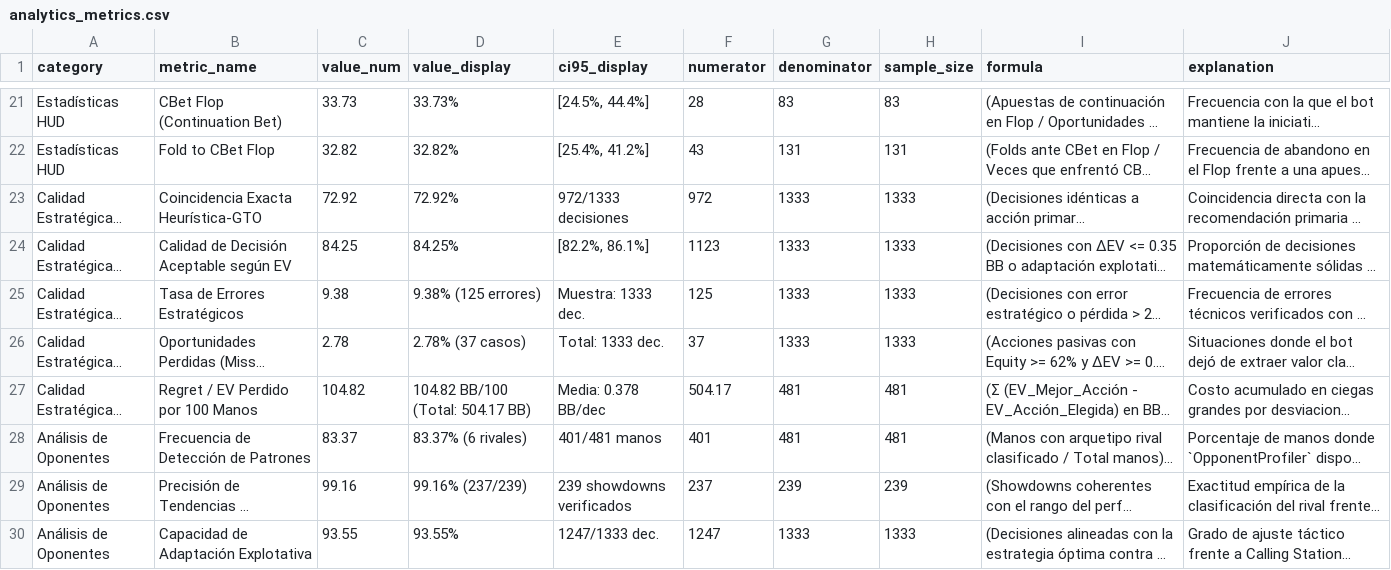
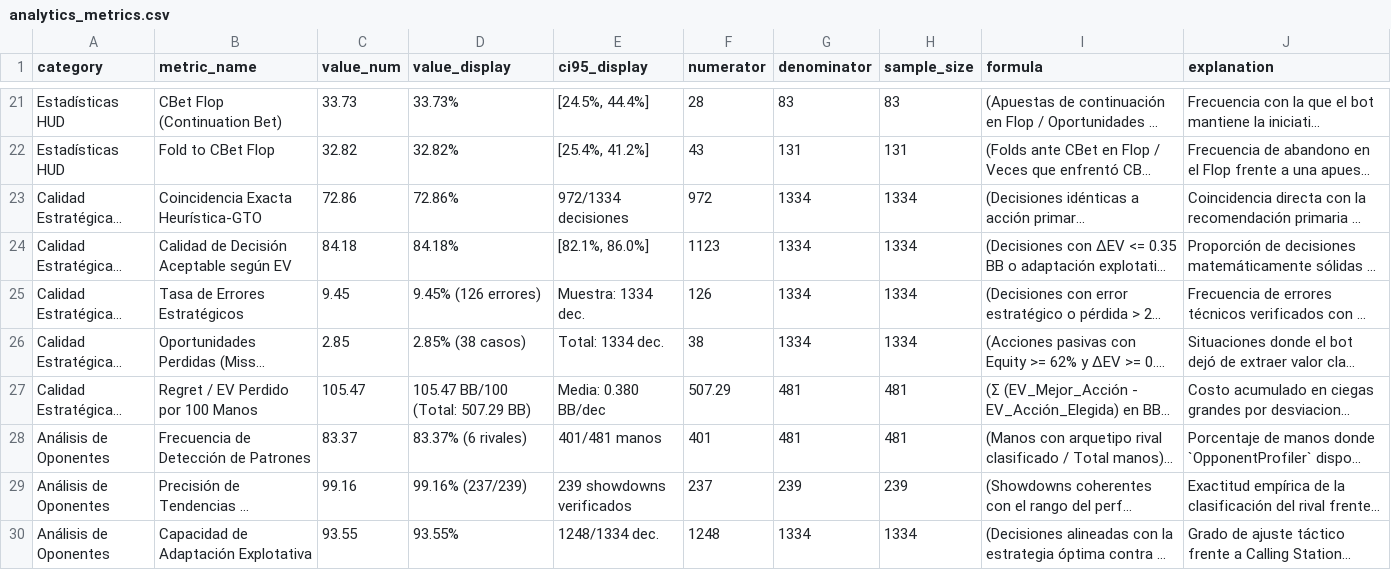
Before and after one commit to ikhode/jugador_autonomo, a CSV file: logs/exports/analytics_metrics.csv, drawn as a sheet; only a part is shown, gaps mark what is left out; long unchanged cells end in …; the diff names each change by its address in the sheet, - before the commit and + after, or states it on an @@ line.

```diff
--- a/logs/exports/analytics_metrics.csv
+++ b/logs/exports/analytics_metrics.csv
-C23 (value_num): 72.92
+C23 (value_num): 72.86
-D23 (value_display): 72.92%
+D23 (value_display): 72.86%
-E23 (ci95_display): 972/1333 decisiones
+E23 (ci95_display): 972/1334 decisiones
-G23:G26 (denominator): 1333
+G23:G26 (denominator): 1334
-H23:H26 (sample_size): 1333
+H23:H26 (sample_size): 1334
-C24 (value_num): 84.25
+C24 (value_num): 84.18
-D24 (value_display): 84.25%
+D24 (value_display): 84.18%
-E24 (ci95_display): [82.2%, 86.1%]
+E24 (ci95_display): [82.1%, 86.0%]
-C25 (value_num): 9.38
+C25 (value_num): 9.45
-D25 (value_display): 9.38% (125 errores)
+D25 (value_display): 9.45% (126 errores)
-E25 (ci95_display): Muestra: 1333 dec.
+E25 (ci95_display): Muestra: 1334 dec.
-F25 (numerator): 125
+F25 (numerator): 126
-C26 (value_num): 2.78
+C26 (value_num): 2.85
-D26 (value_display): 2.78% (37 casos)
+D26 (value_display): 2.85% (38 casos)
-E26 (ci95_display): Total: 1333 dec.
+E26 (ci95_display): Total: 1334 dec.
-F26 (numerator): 37
+F26 (numerator): 38
-C27 (value_num): 104.82
+C27 (value_num): 105.47
-D27 (value_display): 104.82 BB/100 (Total: 504.17 BB)
+D27 (value_display): 105.47 BB/100 (Total: 507.29 BB)
-E27 (ci95_display): Media: 0.378 BB/dec
+E27 (ci95_display): Media: 0.380 BB/dec
-F27 (numerator): 504.17
+F27 (numerator): 507.29
-E30 (ci95_display): 1247/1333 dec.
+E30 (ci95_display): 1248/1334 dec.
-F30 (numerator): 1247
+F30 (numerator): 1248
-G30 (denominator): 1333
+G30 (denominator): 1334
-H30 (sample_size): 1333
+H30 (sample_size): 1334
```
Also changed, not shown: logs/exports/analytics_decisions.csv, logs/exports/analytics_sessions.csv, 5 other files.
